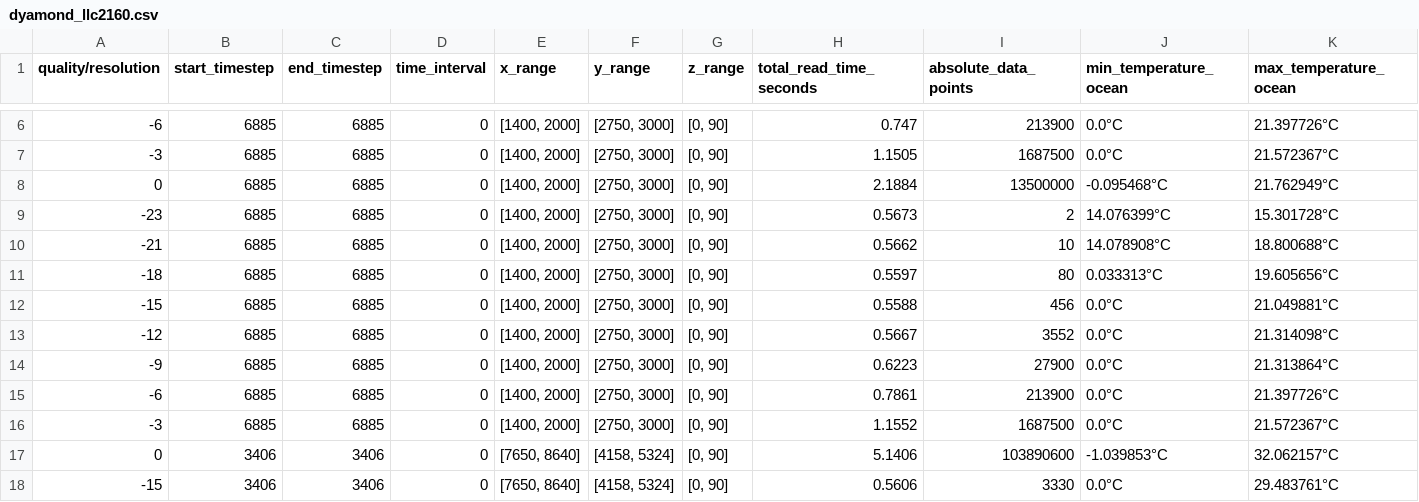
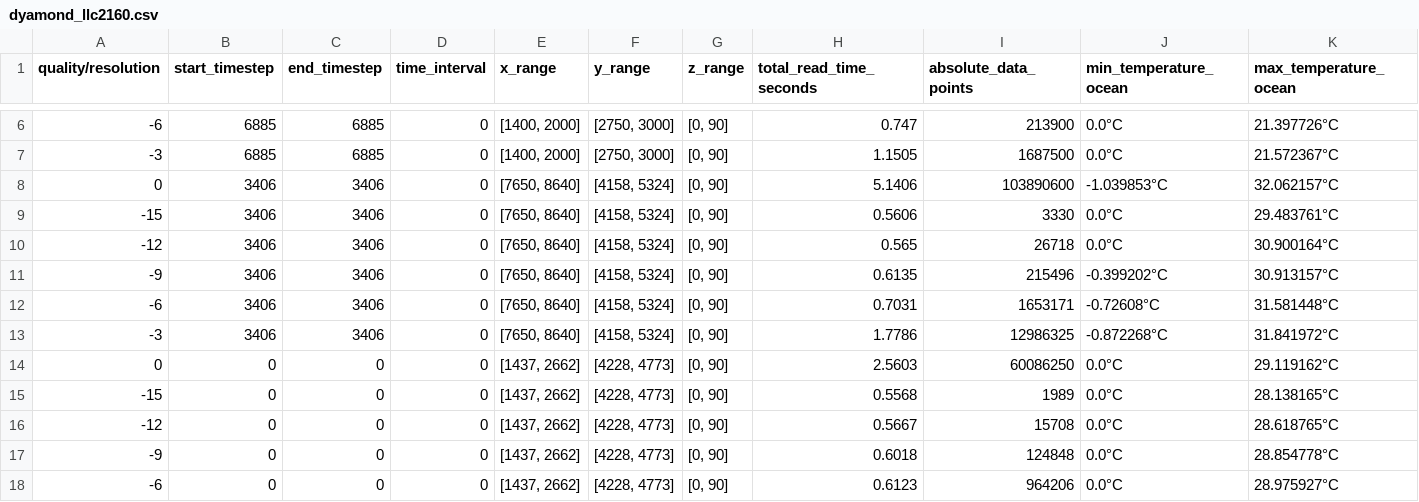
Before and after one commit to elizaan/NLtoDataInsight, a CSV file: agent6-web-app/ai_data/dataset_profiles/dyamond_llc2160.csv, drawn as a sheet; only a part is shown, gaps mark what is left out; the shorter side is filled out with more unchanged rows; rows hold the shown columns only; the diff names each change by its address in the sheet, - before the commit and + after, or states it on an @@ line.

```diff
--- a/agent6-web-app/ai_data/dataset_profiles/dyamond_llc2160.csv
+++ b/agent6-web-app/ai_data/dataset_profiles/dyamond_llc2160.csv
-row 8: 0 | 6885 | 6885 | 0 | [1400, 2000] | [2750, 3000] | [0, 90] | 2.1884 | 13500000 | -0.095468°C | 21.762949°C
-row 9: -23 | 6885 | 6885 | 0 | [1400, 2000] | [2750, 3000] | [0, 90] | 0.5673 | 2 | 14.076399°C | 15.301728°C
-row 10: -21 | 6885 | 6885 | 0 | [1400, 2000] | [2750, 3000] | [0, 90] | 0.5662 | 10 | 14.078908°C | 18.800688°C
-row 11: -18 | 6885 | 6885 | 0 | [1400, 2000] | [2750, 3000] | [0, 90] | 0.5597 | 80 | 0.033313°C | 19.605656°C
-row 12: -15 | 6885 | 6885 | 0 | [1400, 2000] | [2750, 3000] | [0, 90] | 0.5588 | 456 | 0.0°C | 21.049881°C
-row 13: -12 | 6885 | 6885 | 0 | [1400, 2000] | [2750, 3000] | [0, 90] | 0.5667 | 3552 | 0.0°C | 21.314098°C
-row 14: -9 | 6885 | 6885 | 0 | [1400, 2000] | [2750, 3000] | [0, 90] | 0.6223 | 27900 | 0.0°C | 21.313864°C
-row 15: -6 | 6885 | 6885 | 0 | [1400, 2000] | [2750, 3000] | [0, 90] | 0.7861 | 213900 | 0.0°C | 21.397726°C
-row 16: -3 | 6885 | 6885 | 0 | [1400, 2000] | [2750, 3000] | [0, 90] | 1.1552 | 1687500 | 0.0°C | 21.572367°C
```
Also changed, not shown: 1 other file.
